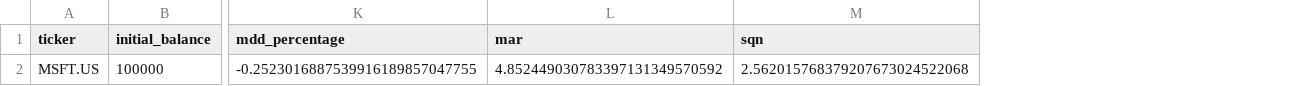
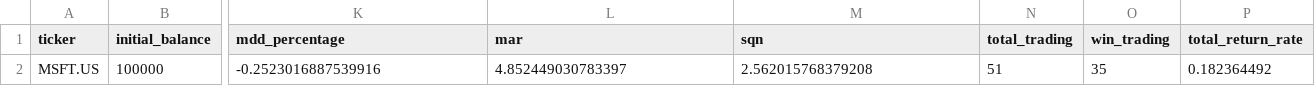
Before and after one commit to ItingLai/StockRecordsChart, a CSV file: public/datas/MSFT微軟_趨勢策略(做多)/results.csv, drawn as a sheet; only a part is shown, gaps mark what is left out; removed rows and columns are numbered as before the commit, all else as after; rows hold the shown columns only; the diff names each change by its address in the sheet, - before the commit and + after, or states it on an @@ line.

Commit message:
update column

```diff
--- a/public/datas/MSFT微軟_趨勢策略(做多)/results.csv
+++ b/public/datas/MSFT微軟_趨勢策略(做多)/results.csv
+column N (total_trading), empty
+column O (win_trading), empty
+column P (total_return_rate), empty
-row 2: MSFT.US | 100000 | -0.2523016887539916189857047755 | 4.852449030783397131349570592 | 2.562015768379207673024522068
+row 2: MSFT.US | 100000 | -0.2523016887539916 | 4.852449030783397 | 2.562015768379208 | 51 | 35 | 0.182364492
```
Also changed, not shown: public/datas/2317鴻海_趨勢策略(做多)/results.csv, public/datas/2330台積電_趨勢策略(做多)/results.csv, 8 other files.
